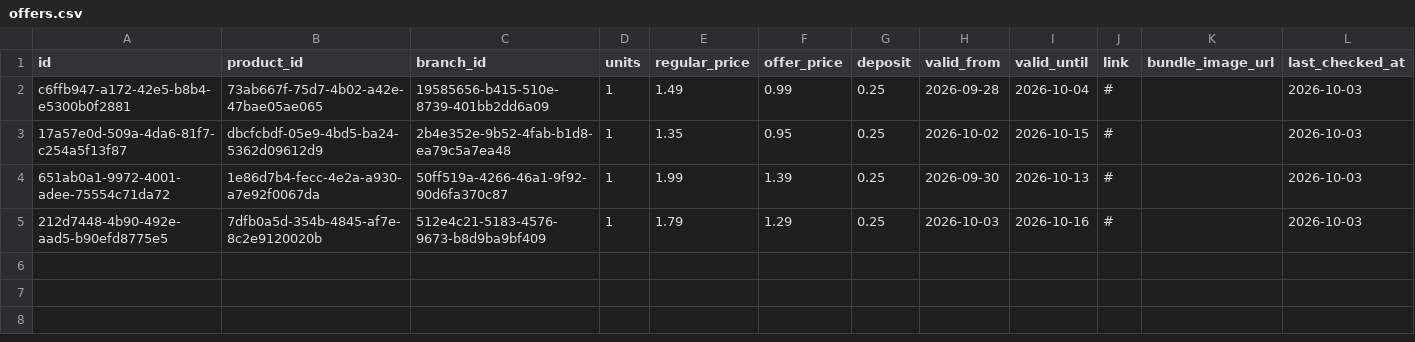
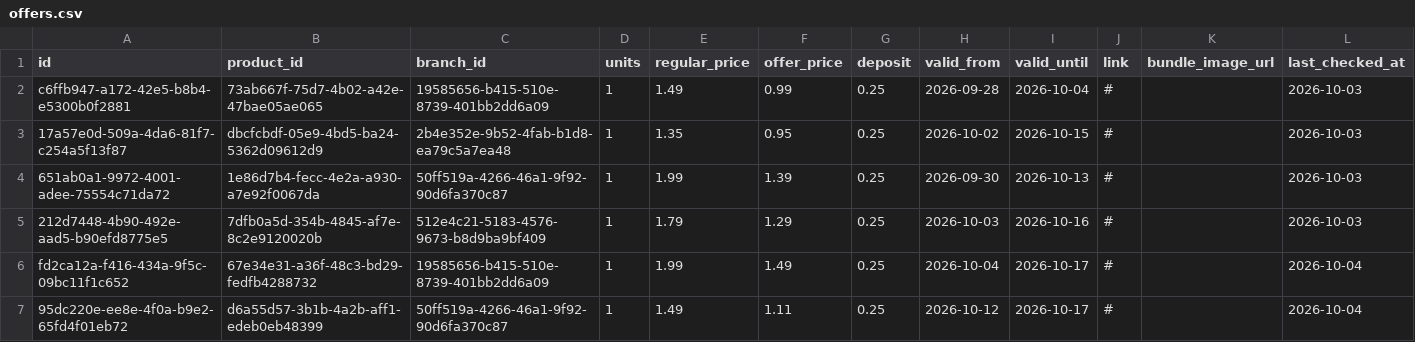
Before and after one commit to CanspotOrga/canspotapp, a CSV file: supabase/data/offers.csv, drawn as a sheet.

```diff
--- a/supabase/data/offers.csv
+++ b/supabase/data/offers.csv
@@ -5 +5,3 @@ c6ffb947-a172-42e5-b8b4-e5300b0f2881,73ab667f-75d7-4b02-a42e-47bae05ae065,195856
 212d7448-4b90-492e-aad5-b90efd8775e5,7dfb0a5d-354b-4845-af7e-8c2e9120020b,512e4c21-5183-4576-9673-b8d9ba9bf409,1,1.79,1.29,0.25,2026-10-03,2026-10-16,#,,2026-10-03
+fd2ca12a-f416-434a-9f5c-09bc11f1c652,67e34e31-a36f-48c3-bd29-fedfb4288732,19585656-b415-510e-8739-401bb2dd6a09,1,1.99,1.49,0.25,2026-10-04,2026-10-17,#,,2026-10-04
+95dc220e-ee8e-4f0a-b9e2-65fd4f01eb72,d6a55d57-3b1b-4a2b-aff1-edeb0eb48399,50ff519a-4266-46a1-9f92-90d6fa370c87,1,1.49,1.11,0.25,2026-10-12,2026-10-17,#,,2026-10-04
```
Also changed, not shown: supabase/data/products.csv, 1 other file.
